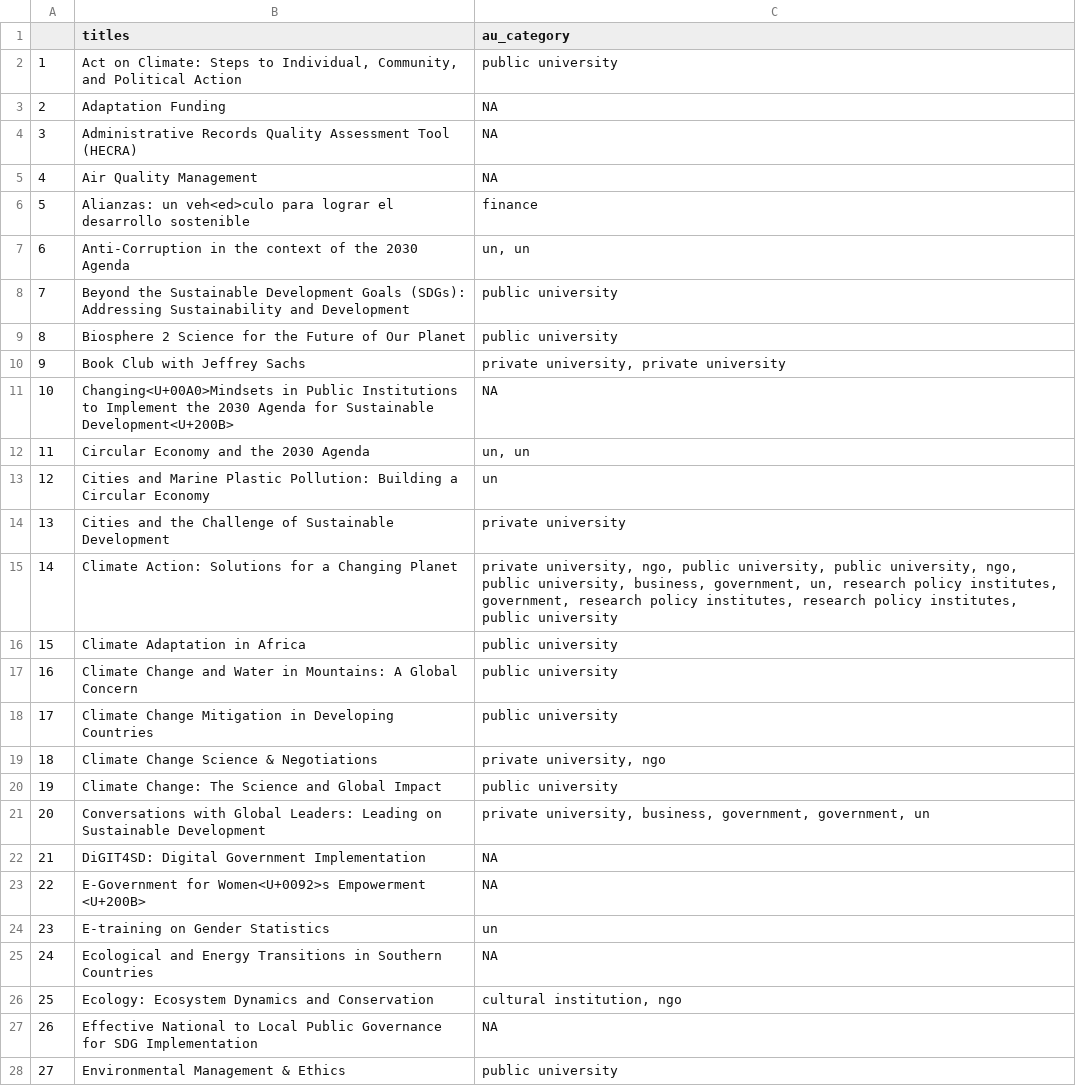
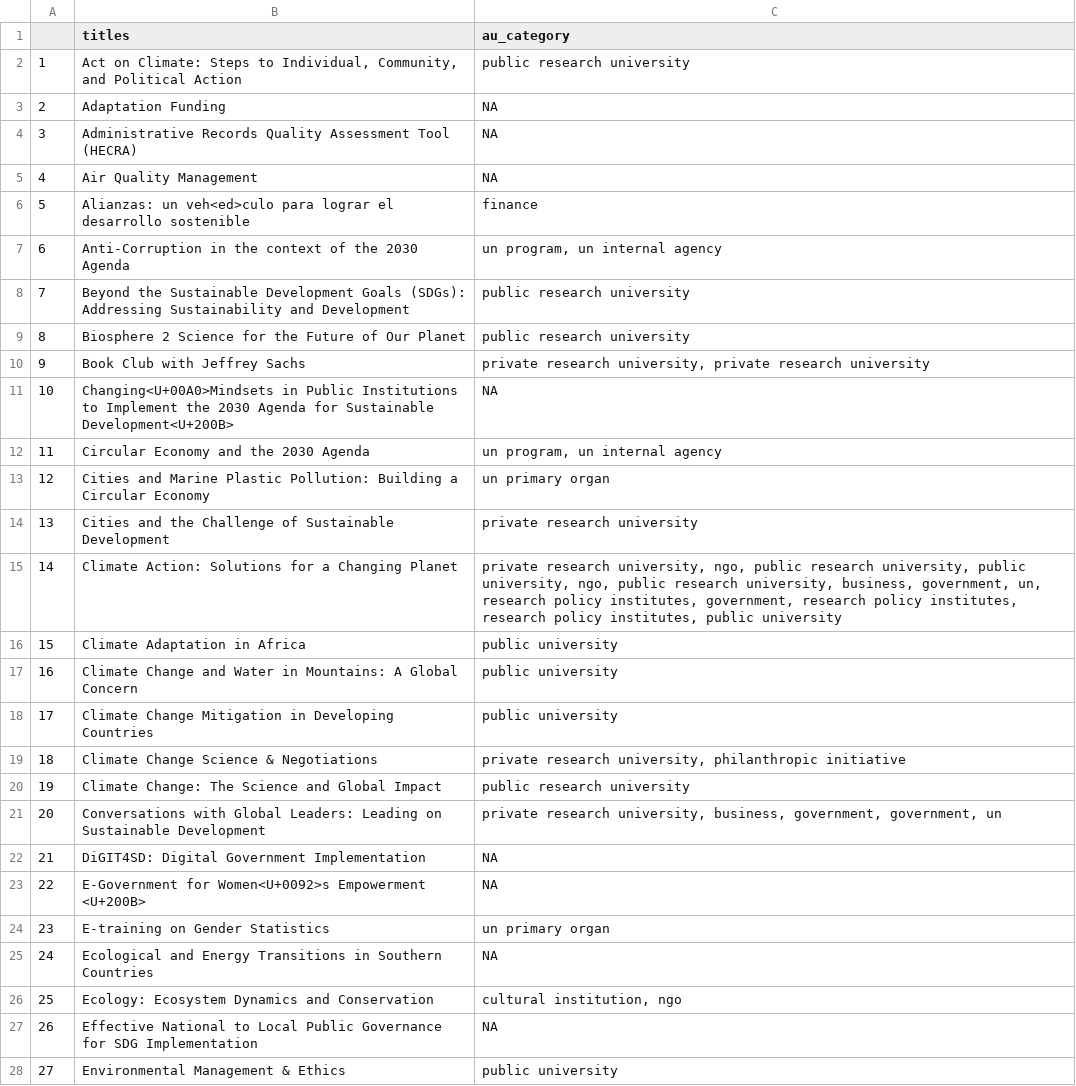
Before and after one commit to caitlinsarro/mpp_thesis, a CSV file: exports/au_diff_coding_export.csv, drawn as a sheet; only a part is shown; the diff covers the shown part only.

```diff
--- a/exports/au_diff_coding_export.csv
+++ b/exports/au_diff_coding_export.csv
@@ -1,3 +1,3 @@
 "","titles","au_category"
-"1","Act on Climate: Steps to Individual, Community, and Political Action","public university"
+"1","Act on Climate: Steps to Individual, Community, and Political Action","public research university"
 "2","Adaptation Funding",NA
@@ -6,11 +6,11 @@
 "5","Alianzas: un veh<ed>culo para lograr el desarrollo sostenible","finance"
-"6","Anti-Corruption in the context of the 2030 Agenda","un, un"
-"7","Beyond the Sustainable Development Goals (SDGs): Addressing Sustainability and Development","public university"
-"8","Biosphere 2 Science for the Future of Our Planet","public university"
-"9","Book Club with Jeffrey Sachs","private university, private university"
+"6","Anti-Corruption in the context of the 2030 Agenda","un program, un internal agency"
+"7","Beyond the Sustainable Development Goals (SDGs): Addressing Sustainability and Development","public research university"
+"8","Biosphere 2 Science for the Future of Our Planet","public research university"
+"9","Book Club with Jeffrey Sachs","private research university, private research university"
 "10","Changing<U+00A0>Mindsets in Public Institutions to Implement the 2030 Agenda for Sustainable Development<U+200B>",NA
-"11","Circular Economy and the 2030 Agenda","un, un"
-"12","Cities and Marine Plastic Pollution: Building a Circular Economy","un"
-"13","Cities and the Challenge of Sustainable Development","private university"
-"14","Climate Action: Solutions for a Changing Planet","private university, ngo, public university, public university, ngo, public university, business, government, un, research  policy institutes, government, research  policy institutes, research  policy institutes, public university"
+"11","Circular Economy and the 2030 Agenda","un program, un internal agency"
+"12","Cities and Marine Plastic Pollution: Building a Circular Economy","un primary organ"
+"13","Cities and the Challenge of Sustainable Development","private research university"
+"14","Climate Action: Solutions for a Changing Planet","private research university, ngo, public research university, public university, ngo, public research university, business, government, un, research  policy institutes, government, research  policy institutes, research  policy institutes, public university"
 "15","Climate Adaptation in Africa","public university"
@@ -18,8 +18,8 @@
 "17","Climate Change Mitigation in Developing Countries","public university"
-"18","Climate Change Science & Negotiations","private university, ngo"
-"19","Climate Change: The Science and Global Impact","public university"
-"20","Conversations with Global Leaders: Leading on Sustainable Development","private university, business, government, government, un"
+"18","Climate Change Science & Negotiations","private research university, philanthropic initiative"
+"19","Climate Change: The Science and Global Impact","public research university"
+"20","Conversations with Global Leaders: Leading on Sustainable Development","private research university, business, government, government, un"
 "21","DiGIT4SD: Digital Government Implementation",NA
 "22","E-Government for Women<U+0092>s Empowerment <U+200B>",NA
-"23","E-training on Gender Statistics","un"
+"23","E-training on Gender Statistics","un primary organ"
 "24","Ecological and Energy Transitions in Southern Countries",NA
```
Also changed, not shown: 64 edited cells elsewhere in this file, exports/au_matrix.csv, exports/quick_sum.csv, 3 other files.
